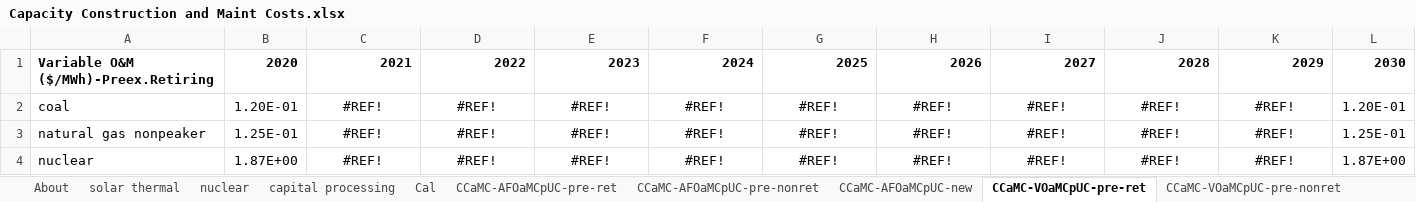
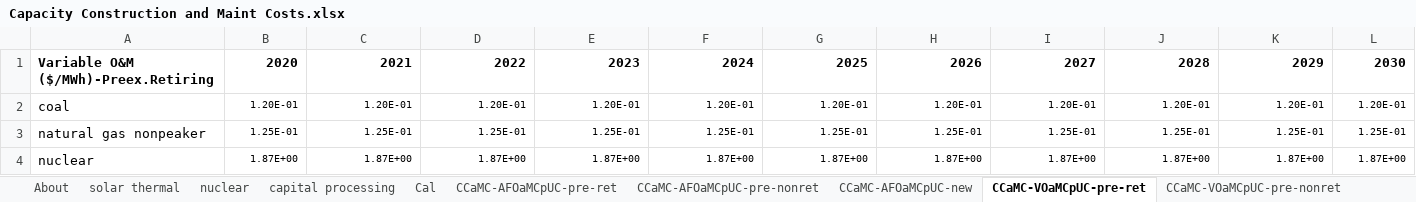
Before and after one commit to EnergyInnovation/eps-brazil, an Excel workbook: InputData/elec/CCaMC/Capacity Construction and Maint Costs.xlsx, sheet CCaMC-VOaMCpUC-pre-ret, drawn as a sheet; only a part is shown; values as stored, in another font and other column widths than the file's, no borders; the diff covers the shown part only; the diff names each change by its address in the sheet, - before the commit and + after, or states it on an @@ line.

```diff
--- a/InputData/elec/CCaMC/Capacity Construction and Maint Costs.xlsx (sheet CCaMC-VOaMCpUC-pre-ret)
+++ b/InputData/elec/CCaMC/Capacity Construction and Maint Costs.xlsx (sheet CCaMC-VOaMCpUC-pre-ret)
@@ B2:L4 text size: smaller @@
-C2: #REF!
+C2: 1.20E-01
-C2:K4 alignment: center
+C2:K4 alignment: right
-D2: #REF!
+D2: 1.20E-01
-E2: #REF!
+E2: 1.20E-01
-F2: #REF!
+F2: 1.20E-01
-G2: #REF!
+G2: 1.20E-01
-H2: #REF!
+H2: 1.20E-01
-I2: #REF!
+I2: 1.20E-01
-J2: #REF!
+J2: 1.20E-01
-K2: #REF!
+K2: 1.20E-01
-C3: #REF!
+C3: 1.25E-01
-D3: #REF!
+D3: 1.25E-01
-E3: #REF!
+E3: 1.25E-01
-F3: #REF!
+F3: 1.25E-01
-G3: #REF!
+G3: 1.25E-01
-H3: #REF!
+H3: 1.25E-01
-I3: #REF!
+I3: 1.25E-01
-J3: #REF!
+J3: 1.25E-01
-K3: #REF!
+K3: 1.25E-01
-C4: #REF!
+C4: 1.87E+00
-D4: #REF!
+D4: 1.87E+00
-E4: #REF!
+E4: 1.87E+00
-F4: #REF!
+F4: 1.87E+00
-G4: #REF!
+G4: 1.87E+00
-H4: #REF!
+H4: 1.87E+00
-I4: #REF!
+I4: 1.87E+00
-J4: #REF!
+J4: 1.87E+00
-K4: #REF!
+K4: 1.87E+00
```
Also changed, not shown: 117 edited cells and cell formats elsewhere in this sheet, sheet CCaMC-VOaMCpUC-new, sheet CCaMC-VOaMCpUC-pre-nonret, sheet CCaMC-AFOaMCpUC-pre-ret, sheet solar thermal, sheet Cal, formulas that keep their value, charts or pictures, InputData/elec/PTCF/Peak Time Capacity Factors.xlsx, 13 other files.
